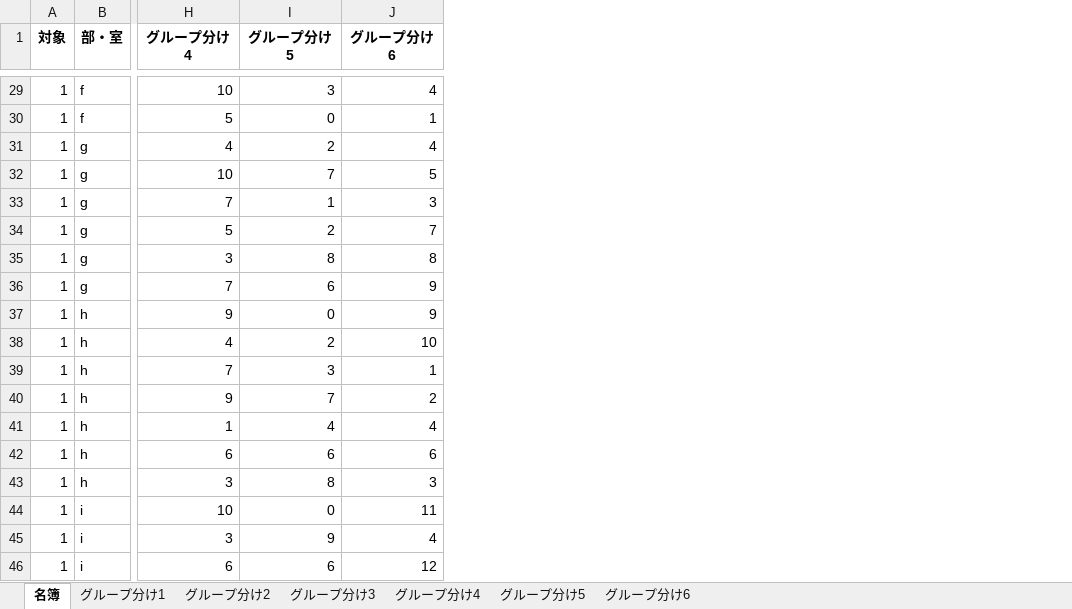
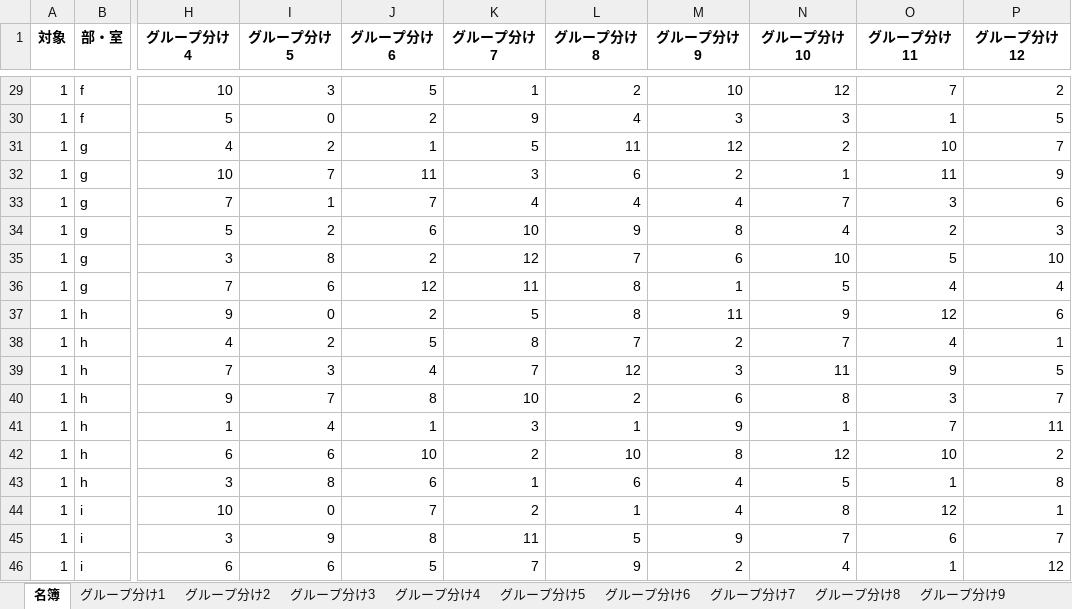
Before and after one commit to jay0423/separate_group_ga, an Excel workbook: names.xlsx, sheet 名簿, drawn as a sheet; only a part is shown, gaps mark what is left out; values as stored, in another font and other column widths than the file's, no borders; the diff covers the shown part only; the diff names each change by its address in the sheet, - before the commit and + after, or states it on an @@ line.

```diff
--- a/names.xlsx (sheet 名簿)
+++ b/names.xlsx (sheet 名簿)
+sheet tab: グループ分け7
+sheet tab: グループ分け8
+sheet tab: グループ分け9
+column K (グループ分け7), rows 29-46: 1 | 9 | 5 | 3 | 4 | 10 | 12 | 11 | 5 | 8 | 7 | 10 | 3 | 2 | 1 | 2 | 11 | 7
+column L (グループ分け8), rows 29-46: 2 | 4 | 11 | 6 | 4 | 9 | 7 | 8 | 8 | 7 | 12 | 2 | 1 | 10 | 6 | 1 | 5 | 9
+column M (グループ分け9), rows 29-46: 10 | 3 | 12 | 2 | 4 | 8 | 6 | 1 | 11 | 2 | 3 | 6 | 9 | 8 | 4 | 4 | 9 | 2
+column N (グループ分け10), rows 29-46: 12 | 3 | 2 | 1 | 7 | 4 | 10 | 5 | 9 | 7 | 11 | 8 | 1 | 12 | 5 | 8 | 7 | 4
+column O (グループ分け11), rows 29-46: 7 | 1 | 10 | 11 | 3 | 2 | 5 | 4 | 12 | 4 | 9 | 3 | 7 | 10 | 1 | 12 | 6 | 1
+column P (グループ分け12), rows 29-46: 2 | 5 | 7 | 9 | 6 | 3 | 10 | 4 | 6 | 1 | 5 | 7 | 11 | 2 | 8 | 1 | 7 | 12
-J29 (グループ分け6): 4
+J29 (グループ分け6): 5
-J30 (グループ分け6): 1
+J30 (グループ分け6): 2
-J31 (グループ分け6): 4
+J31 (グループ分け6): 1
-J32 (グループ分け6): 5
+J32 (グループ分け6): 11
-J33 (グループ分け6): 3
+J33 (グループ分け6): 7
-J34 (グループ分け6): 7
+J34 (グループ分け6): 6
-J35 (グループ分け6): 8
+J35 (グループ分け6): 2
-J36 (グループ分け6): 9
+J36 (グループ分け6): 12
-J37 (グループ分け6): 9
+J37 (グループ分け6): 2
-J38 (グループ分け6): 10
+J38 (グループ分け6): 5
-J39 (グループ分け6): 1
+J39 (グループ分け6): 4
-J40 (グループ分け6): 2
+J40 (グループ分け6): 8
-J41 (グループ分け6): 4
+J41 (グループ分け6): 1
-J42 (グループ分け6): 6
+J42 (グループ分け6): 10
-J43 (グループ分け6): 3
+J43 (グループ分け6): 6
-J44 (グループ分け6): 11
+J44 (グループ分け6): 7
-J45 (グループ分け6): 4
+J45 (グループ分け6): 8
-J46 (グループ分け6): 12
+J46 (グループ分け6): 5
```
Also changed, not shown: 26 edited cells elsewhere in this sheet, sheet グループ分け6, other sheet tabs, settings.xlsx, 1 other file.
